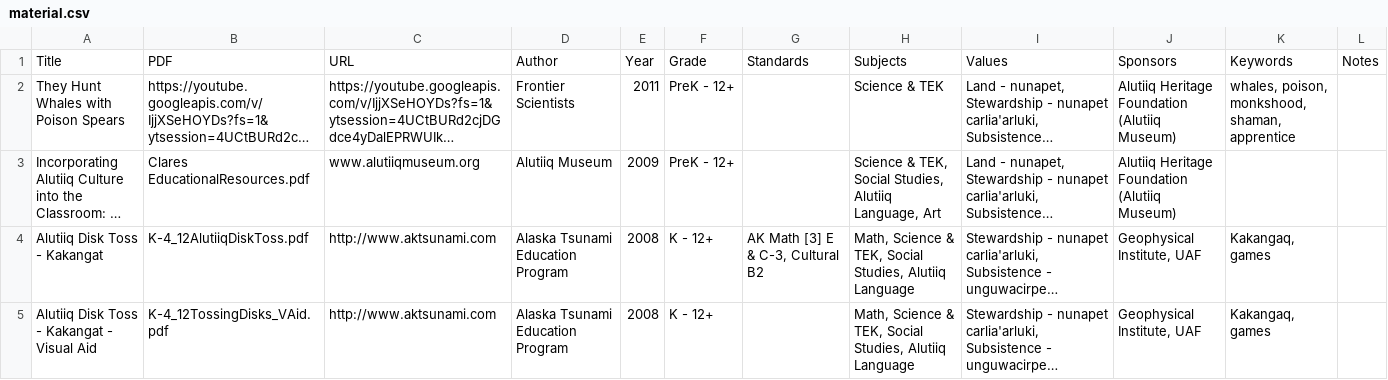
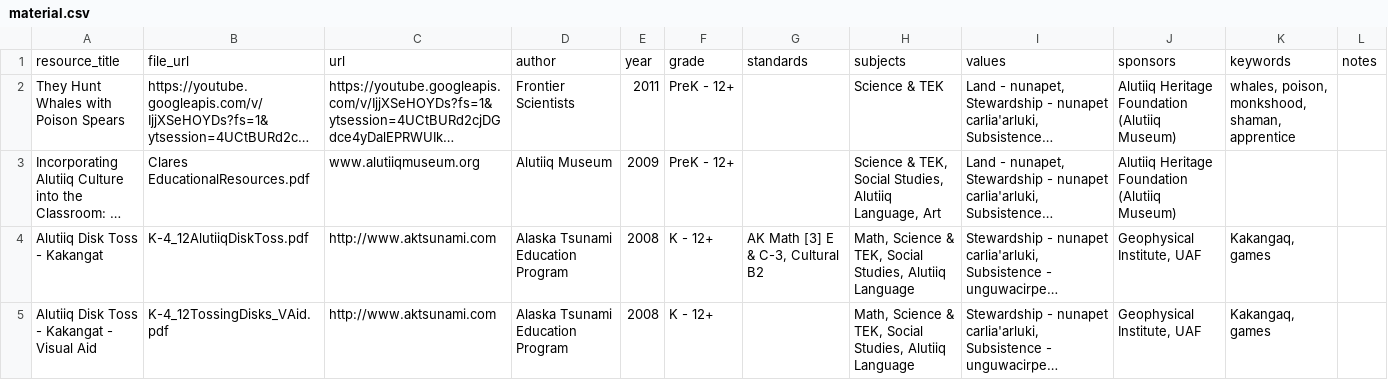
Before and after one commit to migobach/alutiiqLang, a CSV file: lib/seeds/material.csv, drawn as a sheet; only a part is shown; long unchanged cells end in …; removed rows and columns are numbered as before the commit, all else as after; the diff names each change by its address in the sheet, - before the commit and + after, or states it on an @@ line.

Commit message:
material seed working

```diff
--- a/lib/seeds/material.csv
+++ b/lib/seeds/material.csv
-row 1: Title | PDF | URL | Author | Year | Grade | Standards | Subjects | Values | Sponsors | Keywords | Notes
+row 1: resource_title | file_url | url | author | year | grade | standards | subjects | values | sponsors | keywords | notes
```
Also changed, not shown: 4 other files.
